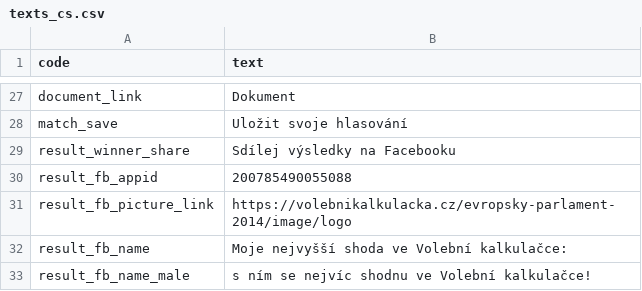
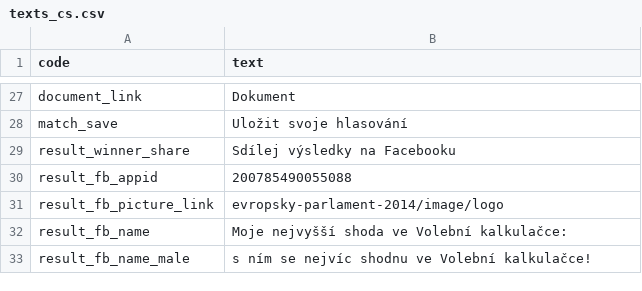
Before and after one commit to KohoVolit/vaa2012-2, a CSV file: www/senat-2016/texts_cs.csv, drawn as a sheet; only a part is shown, gaps mark what is left out.

```diff
--- a/www/senat-2016/texts_cs.csv
+++ b/www/senat-2016/texts_cs.csv
@@ -30,3 +30,3 @@ result_winner_share,Sdílej výsledky na Facebooku
 result_fb_appid,200785490055088
-result_fb_picture_link,https://volebnikalkulacka.cz/evropsky-parlament-2014/image/logo
+result_fb_picture_link,evropsky-parlament-2014/image/logo
 result_fb_name,Moje nejvyšší shoda ve Volební kalkulačce:
```
Also changed, not shown: 14 other files.
